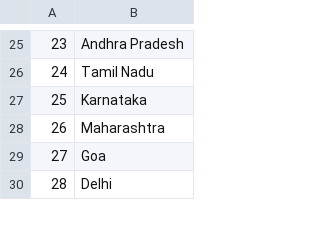
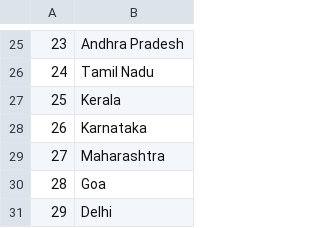
Before and after one commit to ajaysajikumar8/Indian-States-Guess-Game, a CSV file: States_to_learn.csv, drawn as a sheet; only a part is shown, gaps mark what is left out; addresses are those after the commit; the diff names each change by its address in the sheet, - before the commit and + after, or states it on an @@ line.

Commit message:
changes made

```diff
--- a/States_to_learn.csv
+++ b/States_to_learn.csv
+row 27: 25 | Kerala
@@ column A renumbered from row 28 down @@
```
